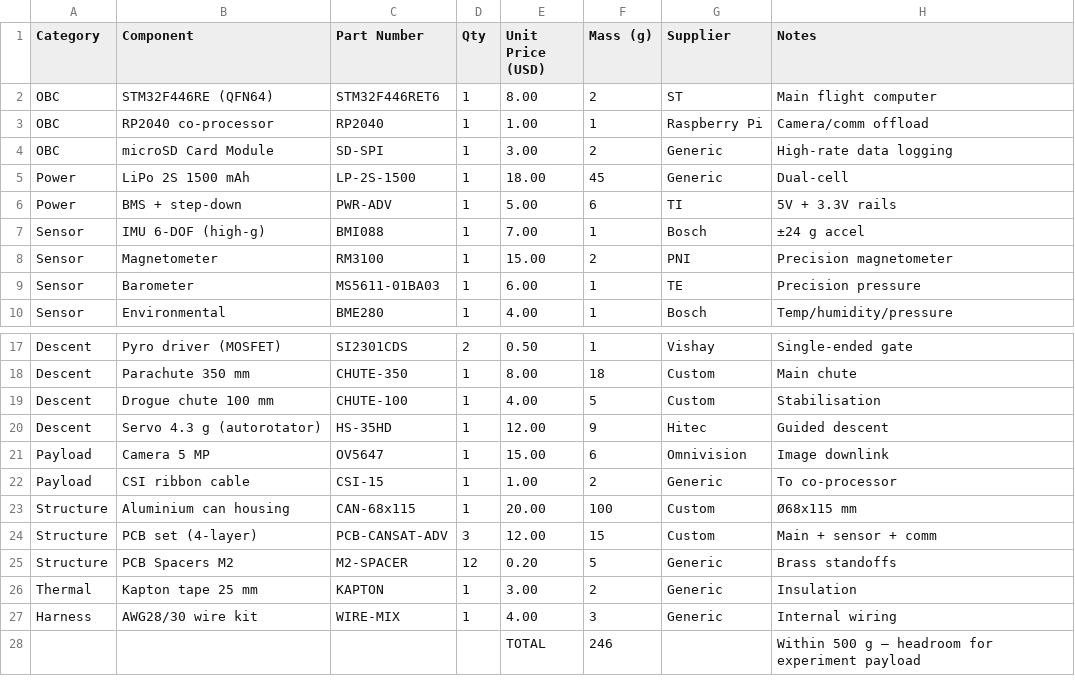
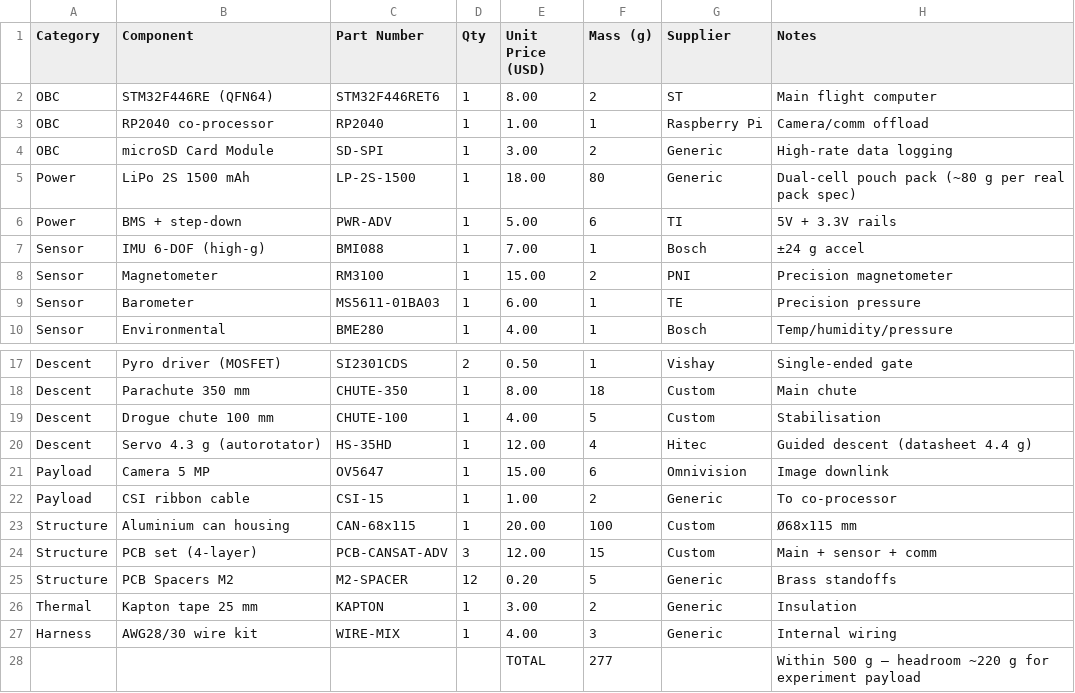
Before and after one commit to root3315/unisat, a CSV file: hardware/bom/by_form_factor/cansat_advanced.csv, drawn as a sheet; only a part is shown, gaps mark what is left out.

```diff
--- a/hardware/bom/by_form_factor/cansat_advanced.csv
+++ b/hardware/bom/by_form_factor/cansat_advanced.csv
@@ -4,3 +4,3 @@ OBC,RP2040 co-processor,RP2040,1,1.00,1,Raspberry Pi,Camera/comm offload
 OBC,microSD Card Module,SD-SPI,1,3.00,2,Generic,High-rate data logging
-Power,LiPo 2S 1500 mAh,LP-2S-1500,1,18.00,45,Generic,Dual-cell
+Power,LiPo 2S 1500 mAh,LP-2S-1500,1,18.00,80,Generic,Dual-cell pouch pack (~80 g per real pack spec)
 Power,BMS + step-down,PWR-ADV,1,5.00,6,TI,5V + 3.3V rails
@@ -19,3 +19,3 @@ Descent,Parachute 350 mm,CHUTE-350,1,8.00,18,Custom,Main chute
 Descent,Drogue chute 100 mm,CHUTE-100,1,4.00,5,Custom,Stabilisation
-Descent,Servo 4.3 g (autorotator),HS-35HD,1,12.00,9,Hitec,Guided descent
+Descent,Servo 4.3 g (autorotator),HS-35HD,1,12.00,4,Hitec,Guided descent (datasheet 4.4 g)
 Payload,Camera 5 MP,OV5647,1,15.00,6,Omnivision,Image downlink
@@ -27,2 +27,2 @@ Thermal,Kapton tape 25 mm,KAPTON,1,3.00,2,Generic,Insulation
 Harness,AWG28/30 wire kit,WIRE-MIX,1,4.00,3,Generic,Internal wiring
-,,,,TOTAL,246,,Within 500 g — headroom for experiment payload
+,,,,TOTAL,277,,Within 500 g — headroom ~220 g for experiment payload
```
Also changed, not shown: 53 other files.
